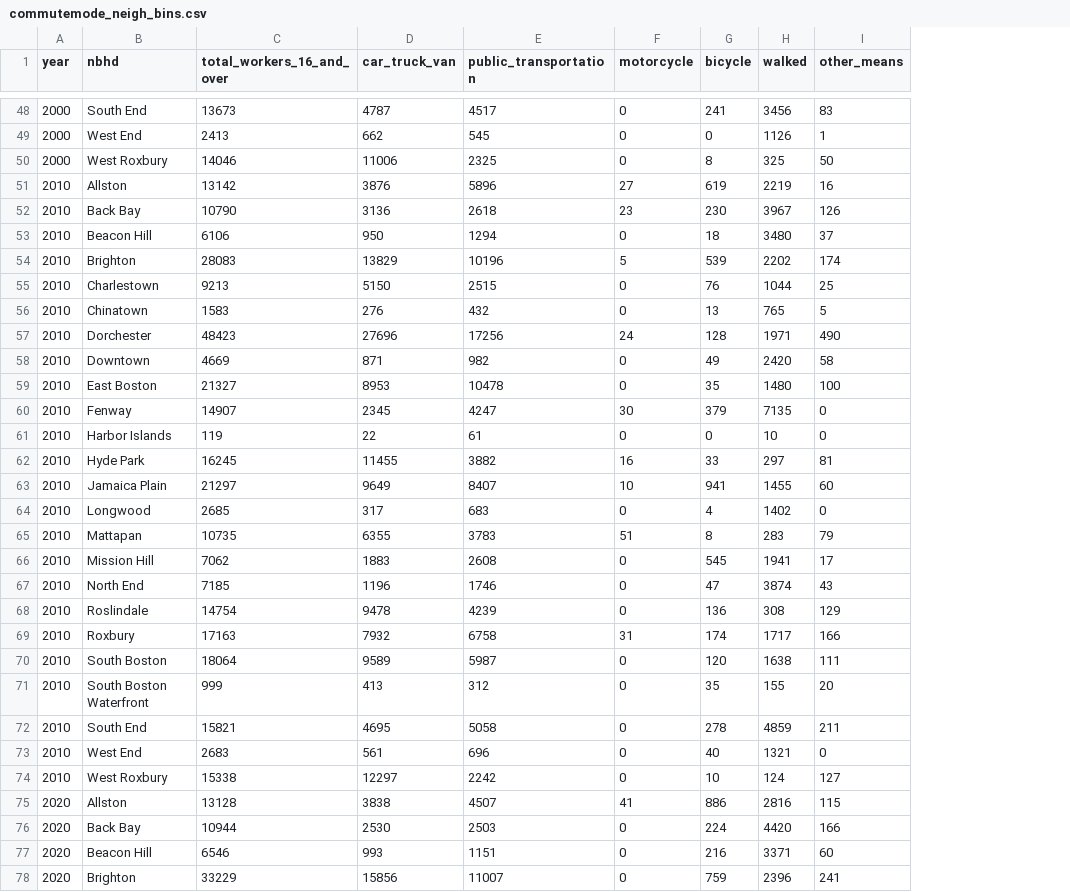
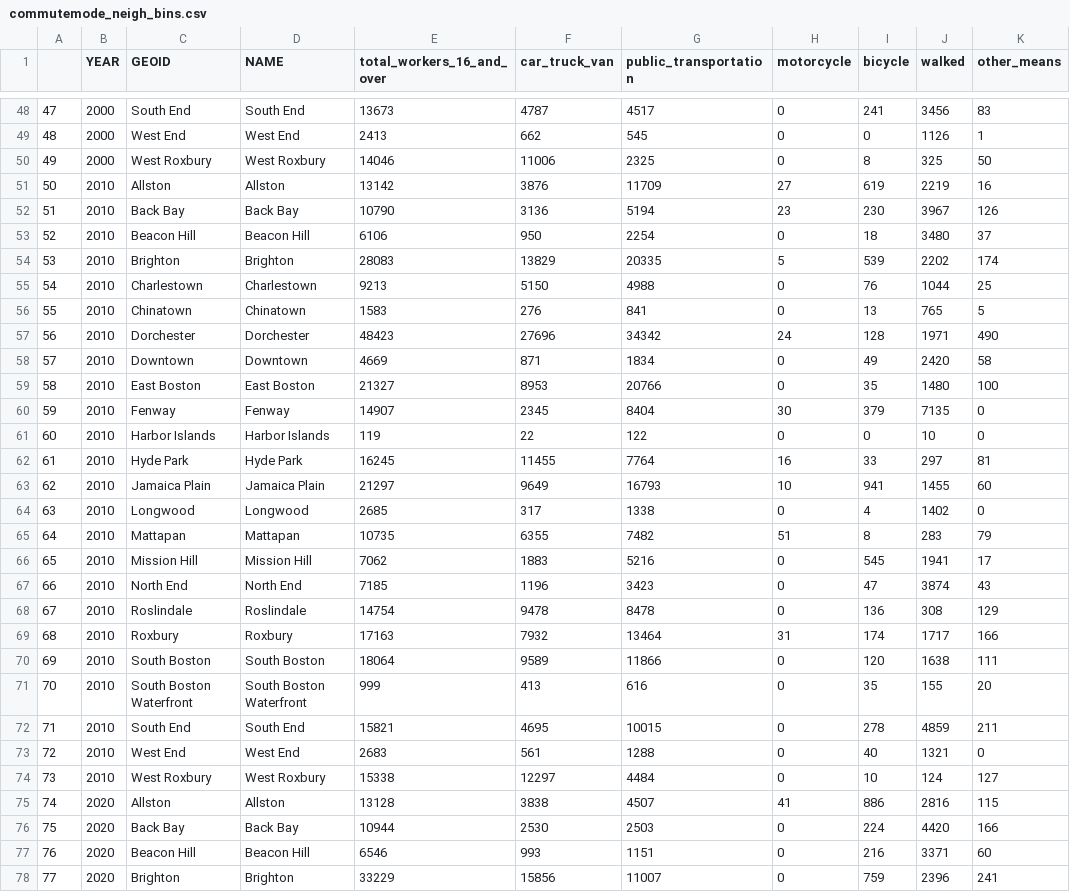
Before and after one commit to bpda-research-division/neighborhood-change, a CSV file: data_preprocessing/csv/commutemode_neigh_bins.csv, drawn as a sheet; only a part is shown, gaps mark what is left out; addresses are those after the commit; the diff names each change by its address in the sheet, - before the commit and + after, or states it on an @@ line.

Commit message:
Updated commute mode variable
Changed commute mode variable parameters, added commute mode variable for neighborhoods, added csv data for vehicles available.

```diff
--- a/data_preprocessing/csv/commutemode_neigh_bins.csv
+++ b/data_preprocessing/csv/commutemode_neigh_bins.csv
+column A, rows 48-78: 47 | 48 | 49 | 50 | 51 | 52 | 53 | 54 | 55 | 56 | 57 | 58 | 59 | 60 | 61 | 62 | 63 | 64 | 65 | 66 | 67 | 68 | 69 | 70 | 71 | 72 | 73 | 74 | 75 | 76 | 77
+column D (NAME), rows 48-78: South End | West End | West Roxbury | Allston | Back Bay | Beacon Hill | Brighton | Charlestown | Chinatown | Dorchester | Downtown | East Boston | Fenway | Harbor Islands | Hyde Park | Jamaica Plain | Longwood | Mattapan | Mission Hill | North End | Roslindale | Roxbury | South Boston | South Boston Waterfront | South End | West End | West Roxbury | Allston | Back Bay | Beacon Hill | Brighton
-B1: year
+B1: YEAR
-C1: nbhd
+C1: GEOID
-G51 (public_transportation): 5896
+G51 (public_transportation): 11709
-G52 (public_transportation): 2618
+G52 (public_transportation): 5194
-G53 (public_transportation): 1294
+G53 (public_transportation): 2254
-G54 (public_transportation): 10196
+G54 (public_transportation): 20335
-G55 (public_transportation): 2515
+G55 (public_transportation): 4988
-G56 (public_transportation): 432
+G56 (public_transportation): 841
-G57 (public_transportation): 17256
+G57 (public_transportation): 34342
-G58 (public_transportation): 982
+G58 (public_transportation): 1834
-G59 (public_transportation): 10478
+G59 (public_transportation): 20766
-G60 (public_transportation): 4247
+G60 (public_transportation): 8404
-G61 (public_transportation): 61
+G61 (public_transportation): 122
-G62 (public_transportation): 3882
+G62 (public_transportation): 7764
-G63 (public_transportation): 8407
+G63 (public_transportation): 16793
-G64 (public_transportation): 683
+G64 (public_transportation): 1338
-G65 (public_transportation): 3783
+G65 (public_transportation): 7482
-G66 (public_transportation): 2608
+G66 (public_transportation): 5216
-G67 (public_transportation): 1746
+G67 (public_transportation): 3423
-G68 (public_transportation): 4239
+G68 (public_transportation): 8478
-G69 (public_transportation): 6758
+G69 (public_transportation): 13464
-G70 (public_transportation): 5987
+G70 (public_transportation): 11866
-G71 (public_transportation): 312
+G71 (public_transportation): 616
-G72 (public_transportation): 5058
+G72 (public_transportation): 10015
-G73 (public_transportation): 696
+G73 (public_transportation): 1288
-G74 (public_transportation): 2242
+G74 (public_transportation): 4484
```
Also changed, not shown: 7 other files.
